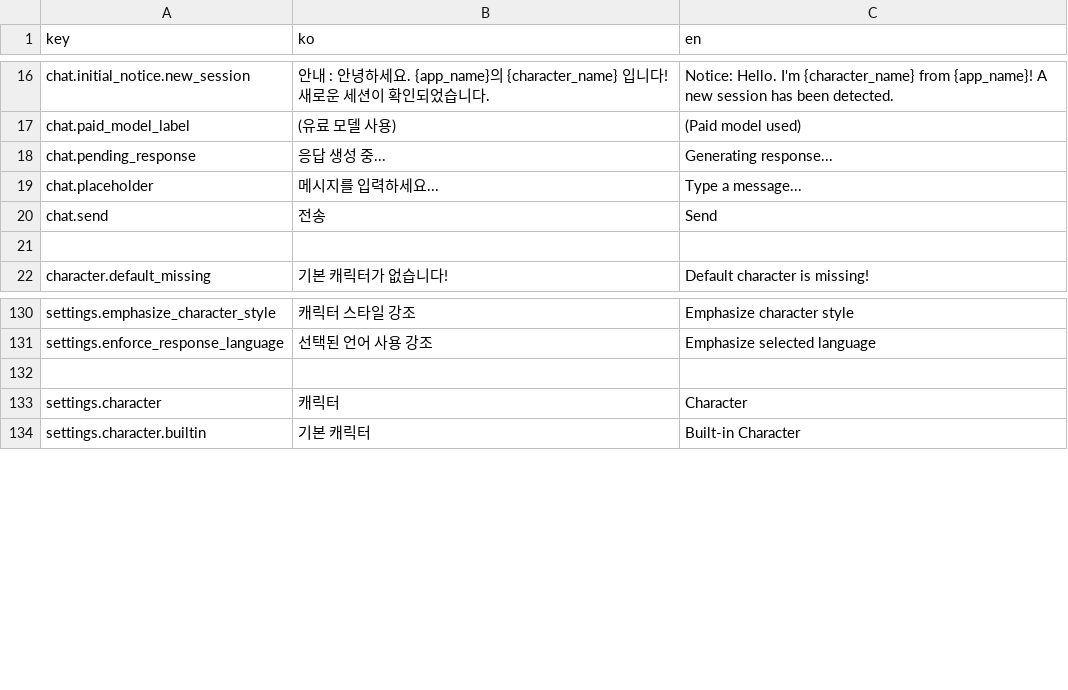
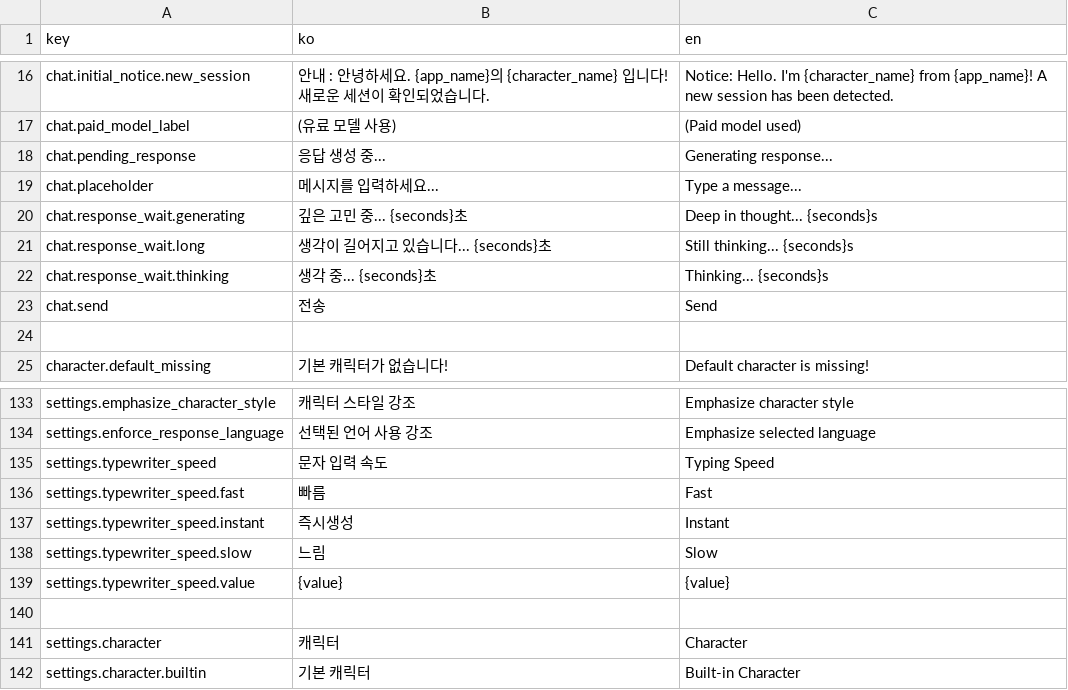
Before and after one commit to LocketGoma/CharAIface, a CSV file: resources/locales/ui.csv, drawn as a sheet; only a part is shown, gaps mark what is left out.

```diff
--- a/resources/locales/ui.csv
+++ b/resources/locales/ui.csv
@@ -19,2 +19,5 @@ chat.pending_response,응답 생성 중...,Generating response...
 chat.placeholder,메시지를 입력하세요...,Type a message...
+chat.response_wait.generating,깊은 고민 중... {seconds}초,Deep in thought... {seconds}s
+chat.response_wait.long,생각이 길어지고 있습니다... {seconds}초,Still thinking... {seconds}s
+chat.response_wait.thinking,생각 중... {seconds}초,Thinking... {seconds}s
 chat.send,전송,Send
@@ -131,2 +134,7 @@ settings.emphasize_character_style,캐릭터 스타일 강조,Emphasize characte
 settings.enforce_response_language,선택된 언어 사용 강조,Emphasize selected language
+settings.typewriter_speed,문자 입력 속도,Typing Speed
+settings.typewriter_speed.fast,빠름,Fast
+settings.typewriter_speed.instant,즉시생성,Instant
+settings.typewriter_speed.slow,느림,Slow
+settings.typewriter_speed.value,{value},{value}
 
```
Also changed, not shown: 4 other files.
